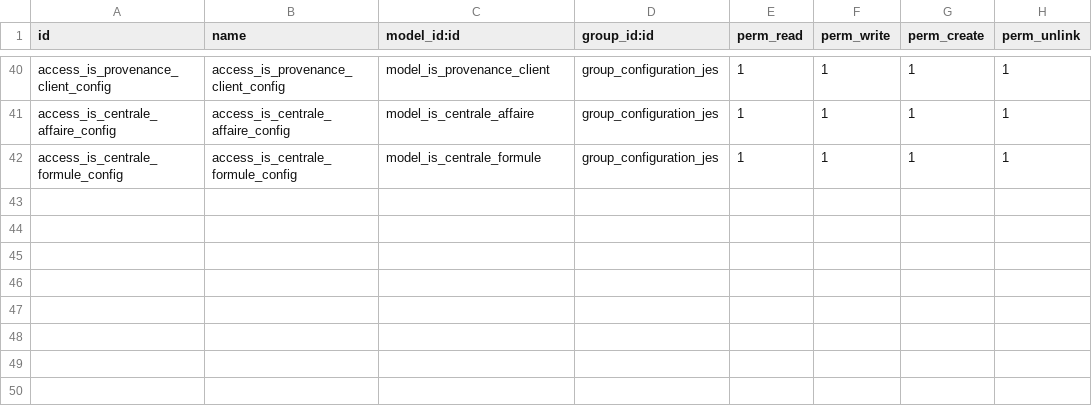
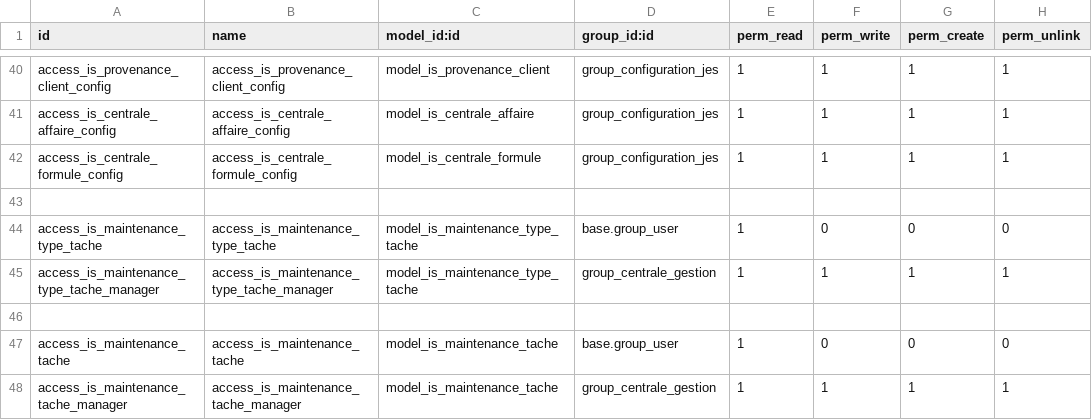
Before and after one commit to tonygalmiche/is_jura_energie_solaire_18, a CSV file: security/ir.model.access.csv, drawn as a sheet; only a part is shown, gaps mark what is left out.

```diff
--- a/security/ir.model.access.csv
+++ b/security/ir.model.access.csv
@@ -42 +42,7 @@ access_is_centrale_affaire_config,access_is_centrale_affaire_config,model_is_cen
 access_is_centrale_formule_config,access_is_centrale_formule_config,model_is_centrale_formule,group_configuration_jes,1,1,1,1
+
+access_is_maintenance_type_tache,access_is_maintenance_type_tache,model_is_maintenance_type_tache,base.group_user,1,0,0,0
+access_is_maintenance_type_tache_manager,access_is_maintenance_type_tache_manager,model_is_maintenance_type_tache,group_centrale_gestion,1,1,1,1
+
+access_is_maintenance_tache,access_is_maintenance_tache,model_is_maintenance_tache,base.group_user,1,0,0,0
+access_is_maintenance_tache_manager,access_is_maintenance_tache_manager,model_is_maintenance_tache,group_centrale_gestion,1,1,1,1
```
Also changed, not shown: 9 other files.
